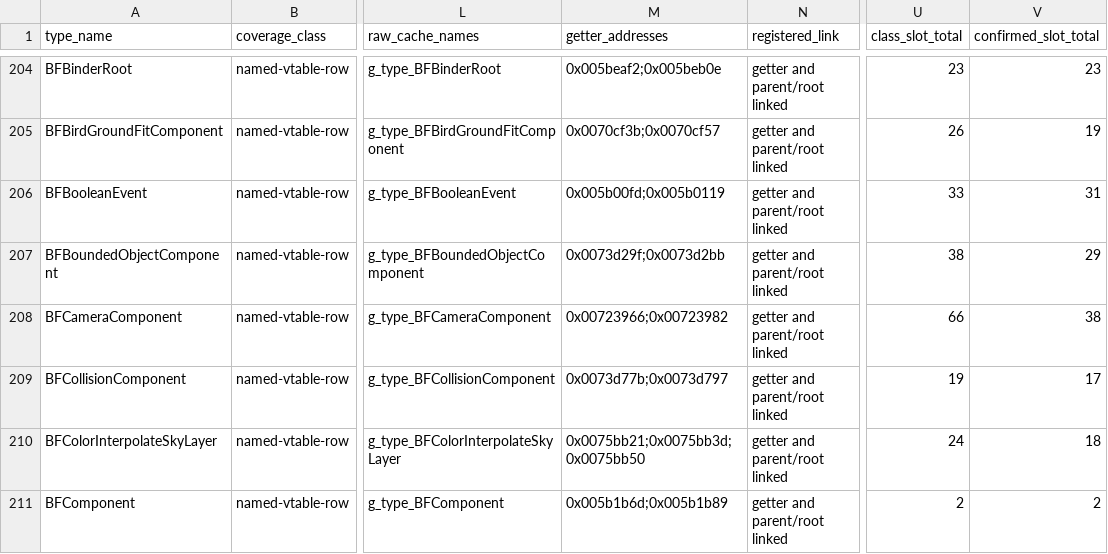
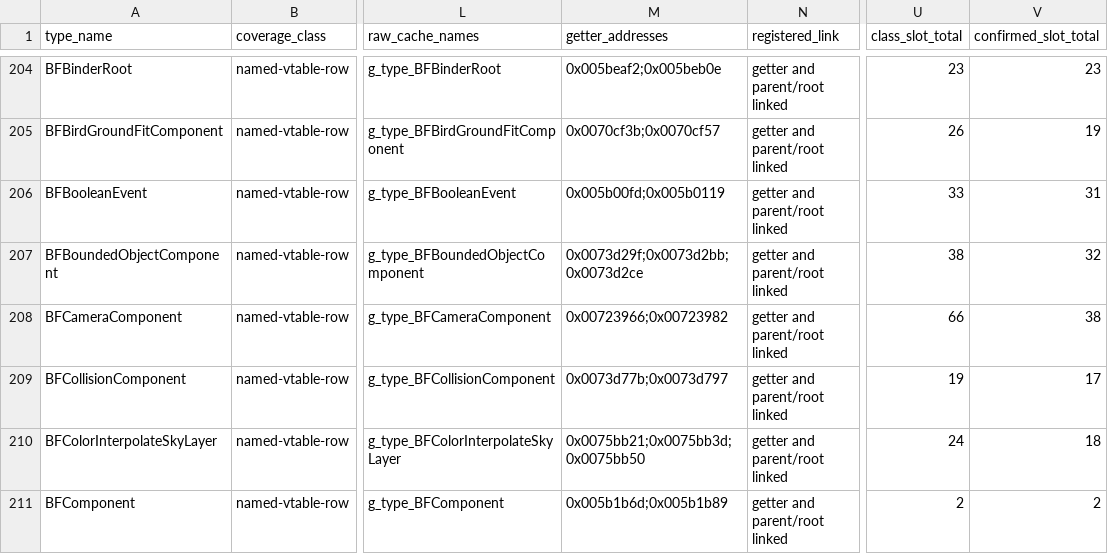
Before and after one commit to overyonder/over-yonder.tech, a TSV file: openzt2/zt-type-coverage-reconciliation.tsv, drawn as a sheet; only a part is shown, gaps mark what is left out; the diff covers the shown part only; the diff names each change by its address in the sheet, - before the commit and + after, or states it on an @@ line.

```diff
--- a/openzt2/zt-type-coverage-reconciliation.tsv
+++ b/openzt2/zt-type-coverage-reconciliation.tsv
-M207 (getter_addresses): 0x0073d29f;0x0073d2bb
+M207 (getter_addresses): 0x0073d29f;0x0073d2bb;0x0073d2ce
-V207 (confirmed_slot_total): 29
+V207 (confirmed_slot_total): 32
```
Also changed, not shown: 45 edited cells elsewhere in this file, 3 other files.
